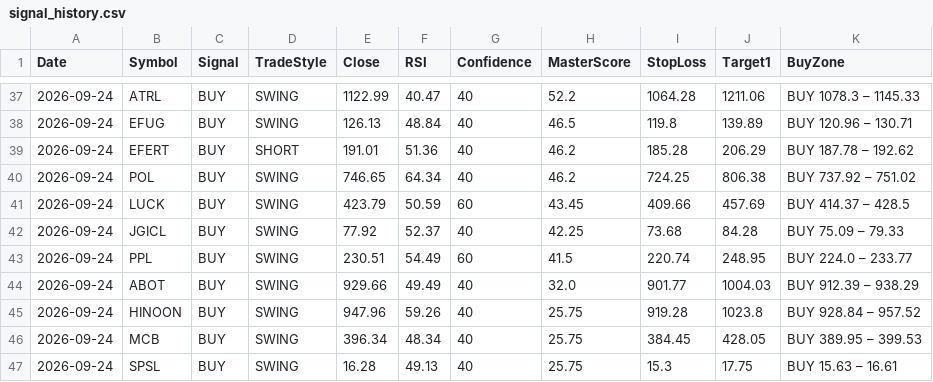
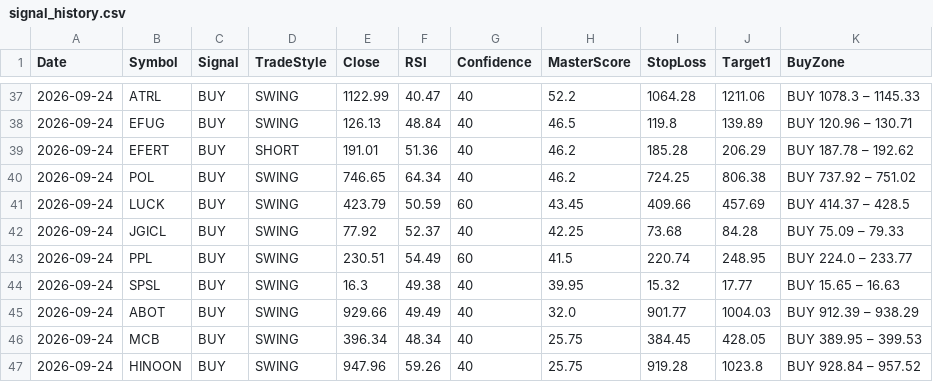
Before and after one commit to Tariqkhattak79/psx-ai-agent, a CSV file: signal_history.csv, drawn as a sheet; only a part is shown, gaps mark what is left out.

Commit message:
Auto: history update 2026-09-24 08:01

```diff
--- a/signal_history.csv
+++ b/signal_history.csv
@@ -43,5 +43,5 @@ Date,Symbol,Signal,TradeStyle,Close,RSI,Confidence,MasterScore,StopLoss,Target1,
 2026-09-24,PPL,BUY,SWING,230.51,54.49,60,41.5,220.74,248.95,BUY 224.0 – 233.77
+2026-09-24,SPSL,BUY,SWING,16.3,49.38,40,39.95,15.32,17.77,BUY 15.65 – 16.63
 2026-09-24,ABOT,BUY,SWING,929.66,49.49,40,32.0,901.77,1004.03,BUY 912.39 – 938.29
+2026-09-24,MCB,BUY,SWING,396.34,48.34,40,25.75,384.45,428.05,BUY 389.95 – 399.53
 2026-09-24,HINOON,BUY,SWING,947.96,59.26,40,25.75,919.28,1023.8,BUY 928.84 – 957.52
-2026-09-24,MCB,BUY,SWING,396.34,48.34,40,25.75,384.45,428.05,BUY 389.95 – 399.53
-2026-09-24,SPSL,BUY,SWING,16.28,49.13,40,25.75,15.3,17.75,BUY 15.63 – 16.61
```
Also changed, not shown: 1 other file.
